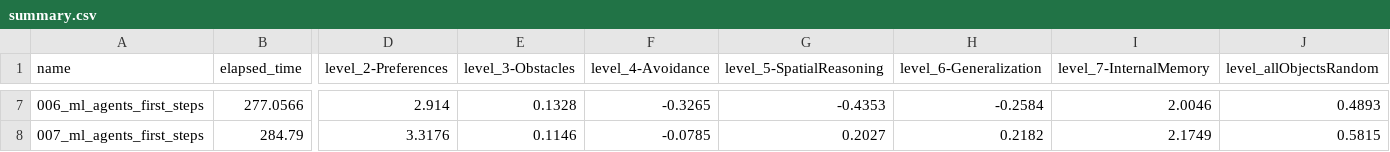
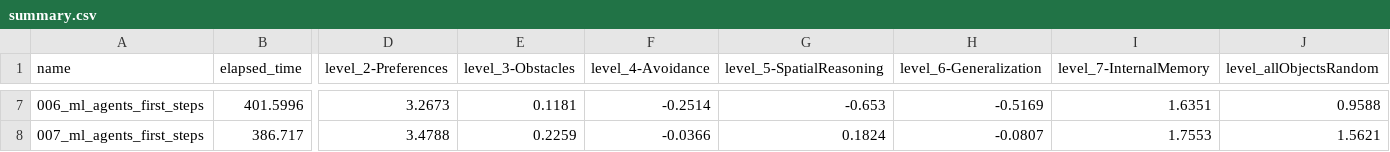
Before and after one commit to ironbar/orangutan, a CSV file: scripts/test_submission/summary.csv, drawn as a sheet; only a part is shown, gaps mark what is left out; the diff covers the shown part only; the diff names each change by its address in the sheet, - before the commit and + after, or states it on an @@ line.

```diff
--- a/scripts/test_submission/summary.csv
+++ b/scripts/test_submission/summary.csv
-B7 (elapsed_time): 277.0566
+B7 (elapsed_time): 401.5996
-D7 (level_2-Preferences): 2.914
+D7 (level_2-Preferences): 3.2673
-E7 (level_3-Obstacles): 0.1328
+E7 (level_3-Obstacles): 0.1181
-F7 (level_4-Avoidance): -0.3265
+F7 (level_4-Avoidance): -0.2514
-G7 (level_5-SpatialReasoning): -0.4353
+G7 (level_5-SpatialReasoning): -0.653
-H7 (level_6-Generalization): -0.2584
+H7 (level_6-Generalization): -0.5169
-I7 (level_7-InternalMemory): 2.0046
+I7 (level_7-InternalMemory): 1.6351
-J7 (level_allObjectsRandom): 0.4893
+J7 (level_allObjectsRandom): 0.9588
-B8 (elapsed_time): 284.79
+B8 (elapsed_time): 386.717
-D8 (level_2-Preferences): 3.3176
+D8 (level_2-Preferences): 3.4788
-E8 (level_3-Obstacles): 0.1146
+E8 (level_3-Obstacles): 0.2259
-F8 (level_4-Avoidance): -0.0785
+F8 (level_4-Avoidance): -0.0366
-G8 (level_5-SpatialReasoning): 0.2027
+G8 (level_5-SpatialReasoning): 0.1824
-H8 (level_6-Generalization): 0.2182
+H8 (level_6-Generalization): -0.0807
-I8 (level_7-InternalMemory): 2.1749
+I8 (level_7-InternalMemory): 1.7553
-J8 (level_allObjectsRandom): 0.5815
+J8 (level_allObjectsRandom): 1.5621
```
Also changed, not shown: 2 added rows and 52 edited cells elsewhere in this file, 9 other files.
